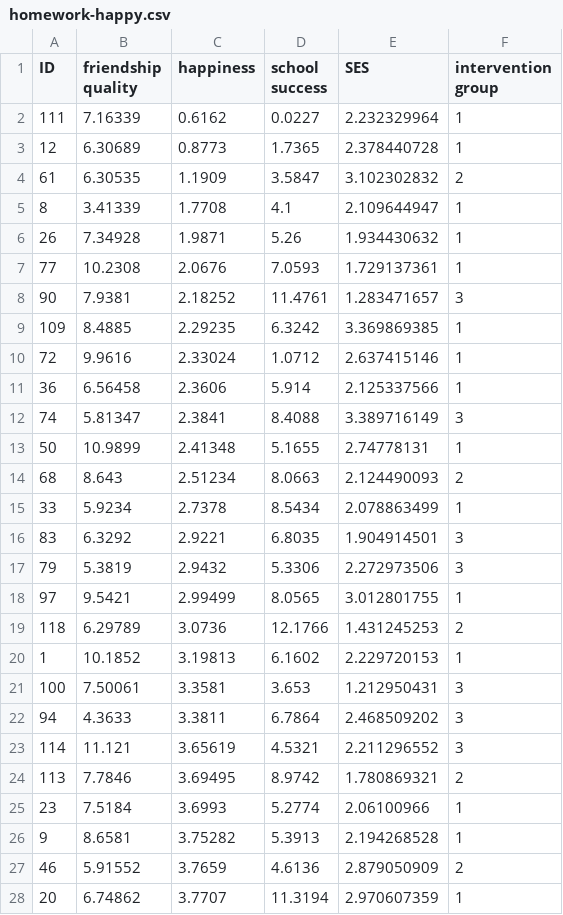
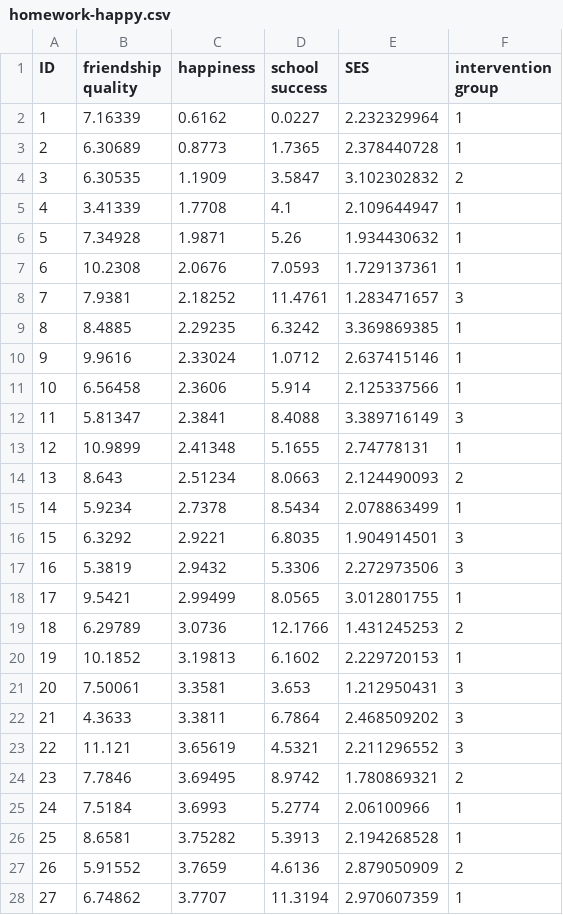
Before and after one commit to uopsych/psy612, a CSV file: homework/homework-3/homework-happy.csv, drawn as a sheet; only a part is shown; the diff covers the shown part only.

```diff
--- a/homework/homework-3/homework-happy.csv
+++ b/homework/homework-3/homework-happy.csv
@@ -1,28 +1,28 @@
 ID,friendship quality,happiness,school success,SES,intervention group
-111,7.16339,0.6162,0.0227,2.232329964,1
-12,6.30689,0.8773,1.7365,2.378440728,1
-61,6.30535,1.1909,3.5847,3.102302832,2
-8,3.41339,1.7708,4.1,2.109644947,1
-26,7.34928,1.9871,5.26,1.934430632,1
-77,10.2308,2.0676,7.0593,1.729137361,1
-90,7.9381,2.18252,11.4761,1.283471657,3
-109,8.4885,2.29235,6.3242,3.369869385,1
-72,9.9616,2.33024,1.0712,2.637415146,1
-36,6.56458,2.3606,5.914,2.125337566,1
-74,5.81347,2.3841,8.4088,3.389716149,3
-50,10.9899,2.41348,5.1655,2.74778131,1
-68,8.643,2.51234,8.0663,2.124490093,2
-33,5.9234,2.7378,8.5434,2.078863499,1
-83,6.3292,2.9221,6.8035,1.904914501,3
-79,5.3819,2.9432,5.3306,2.272973506,3
-97,9.5421,2.99499,8.0565,3.012801755,1
-118,6.29789,3.0736,12.1766,1.431245253,2
-1,10.1852,3.19813,6.1602,2.229720153,1
-100,7.50061,3.3581,3.653,1.212950431,3
-94,4.3633,3.3811,6.7864,2.468509202,3
-114,11.121,3.65619,4.5321,2.211296552,3
-113,7.7846,3.69495,8.9742,1.780869321,2
-23,7.5184,3.6993,5.2774,2.06100966,1
-9,8.6581,3.75282,5.3913,2.194268528,1
-46,5.91552,3.7659,4.6136,2.879050909,2
-20,6.74862,3.7707,11.3194,2.970607359,1
+1,7.16339,0.6162,0.0227,2.232329964,1
+2,6.30689,0.8773,1.7365,2.378440728,1
+3,6.30535,1.1909,3.5847,3.102302832,2
+4,3.41339,1.7708,4.1,2.109644947,1
+5,7.34928,1.9871,5.26,1.934430632,1
+6,10.2308,2.0676,7.0593,1.729137361,1
+7,7.9381,2.18252,11.4761,1.283471657,3
+8,8.4885,2.29235,6.3242,3.369869385,1
+9,9.9616,2.33024,1.0712,2.637415146,1
+10,6.56458,2.3606,5.914,2.125337566,1
+11,5.81347,2.3841,8.4088,3.389716149,3
+12,10.9899,2.41348,5.1655,2.74778131,1
+13,8.643,2.51234,8.0663,2.124490093,2
+14,5.9234,2.7378,8.5434,2.078863499,1
+15,6.3292,2.9221,6.8035,1.904914501,3
+16,5.3819,2.9432,5.3306,2.272973506,3
+17,9.5421,2.99499,8.0565,3.012801755,1
+18,6.29789,3.0736,12.1766,1.431245253,2
+19,10.1852,3.19813,6.1602,2.229720153,1
+20,7.50061,3.3581,3.653,1.212950431,3
+21,4.3633,3.3811,6.7864,2.468509202,3
+22,11.121,3.65619,4.5321,2.211296552,3
+23,7.7846,3.69495,8.9742,1.780869321,2
+24,7.5184,3.6993,5.2774,2.06100966,1
+25,8.6581,3.75282,5.3913,2.194268528,1
+26,5.91552,3.7659,4.6136,2.879050909,2
+27,6.74862,3.7707,11.3194,2.970607359,1
```
Also changed, not shown: 91 edited cells elsewhere in this file, data/stress.csv, 14 other files.
